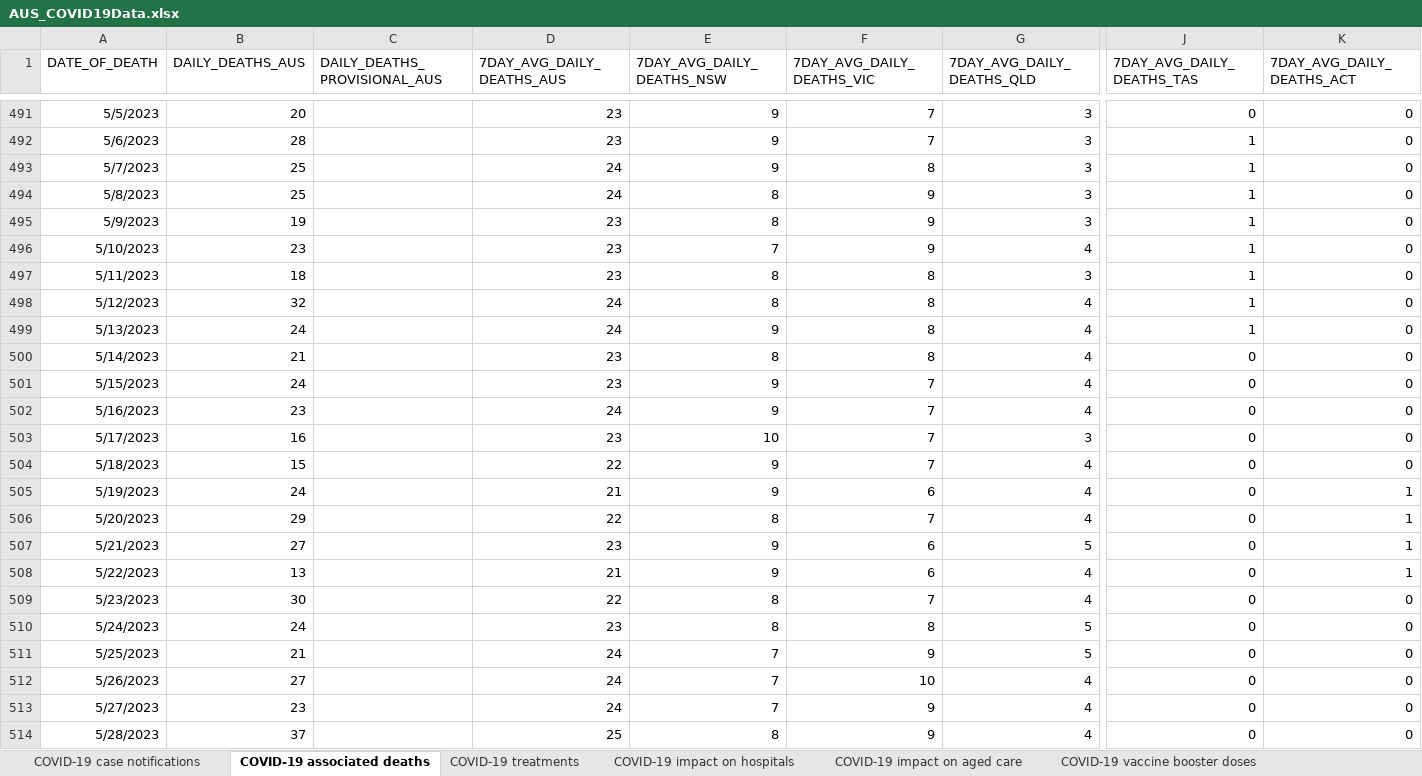
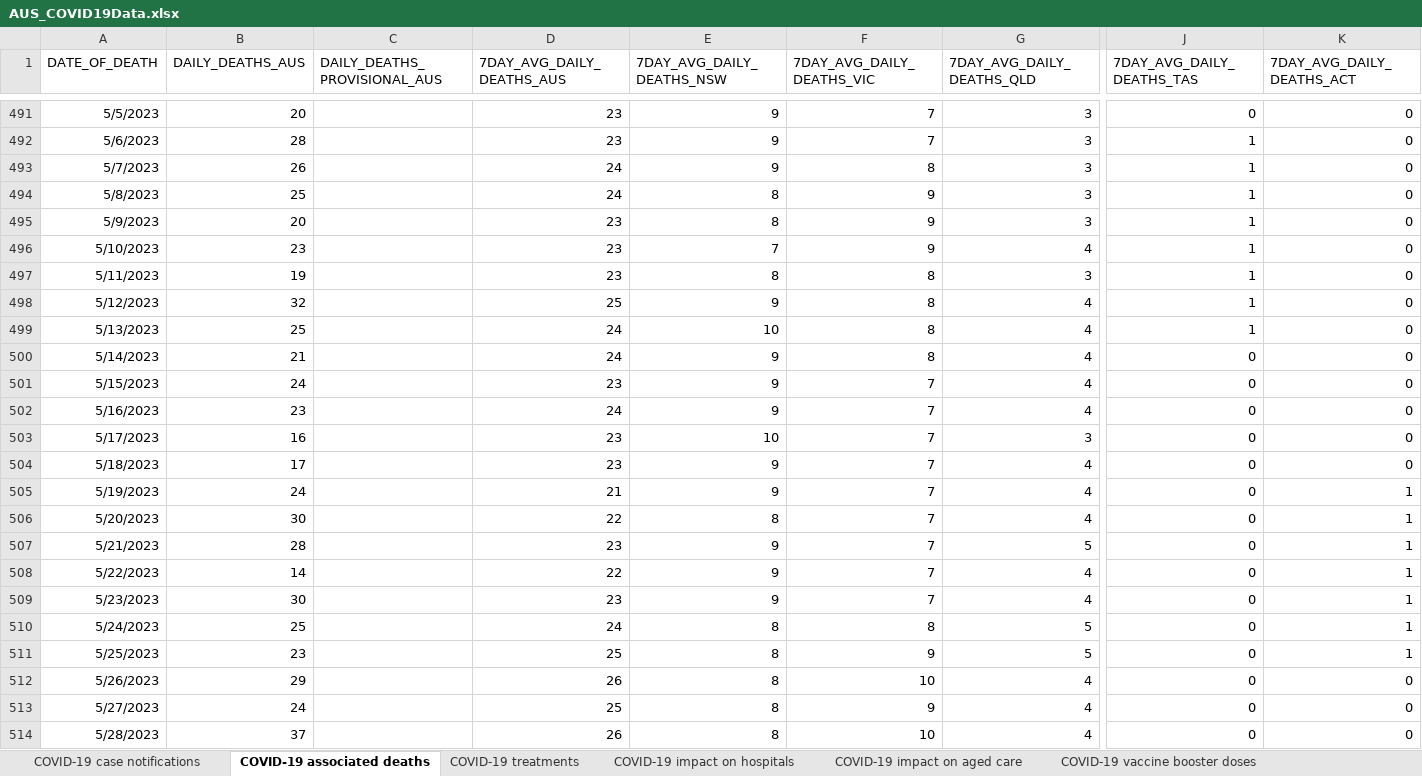
Before and after one commit to dbRaevn/covid19, an Excel workbook: pandemic/AUS_COVID19Data.xlsx, sheet COVID-19 associated deaths, drawn as a sheet; only a part is shown, gaps mark what is left out; values as stored, in another font and other column widths than the file's, no borders; the diff covers the shown part only; the diff names each change by its address in the sheet, - before the commit and + after, or states it on an @@ line.

Commit message:
Update AUS_COVID19Data.xlsx

```diff
--- a/pandemic/AUS_COVID19Data.xlsx (sheet COVID-19 associated deaths)
+++ b/pandemic/AUS_COVID19Data.xlsx (sheet COVID-19 associated deaths)
-B493 (DAILY_DEATHS_AUS): 25
+B493 (DAILY_DEATHS_AUS): 26
-B495 (DAILY_DEATHS_AUS): 19
+B495 (DAILY_DEATHS_AUS): 20
-B497 (DAILY_DEATHS_AUS): 18
+B497 (DAILY_DEATHS_AUS): 19
-D498 (7DAY_AVG_DAILY_DEATHS_AUS): 24
+D498 (7DAY_AVG_DAILY_DEATHS_AUS): 25
-E498 (7DAY_AVG_DAILY_DEATHS_NSW): 8
+E498 (7DAY_AVG_DAILY_DEATHS_NSW): 9
-B499 (DAILY_DEATHS_AUS): 24
+B499 (DAILY_DEATHS_AUS): 25
-E499 (7DAY_AVG_DAILY_DEATHS_NSW): 9
+E499 (7DAY_AVG_DAILY_DEATHS_NSW): 10
-D500 (7DAY_AVG_DAILY_DEATHS_AUS): 23
+D500 (7DAY_AVG_DAILY_DEATHS_AUS): 24
-E500 (7DAY_AVG_DAILY_DEATHS_NSW): 8
+E500 (7DAY_AVG_DAILY_DEATHS_NSW): 9
-B504 (DAILY_DEATHS_AUS): 15
+B504 (DAILY_DEATHS_AUS): 17
-D504 (7DAY_AVG_DAILY_DEATHS_AUS): 22
+D504 (7DAY_AVG_DAILY_DEATHS_AUS): 23
-F505 (7DAY_AVG_DAILY_DEATHS_VIC): 6
+F505 (7DAY_AVG_DAILY_DEATHS_VIC): 7
-B506 (DAILY_DEATHS_AUS): 29
+B506 (DAILY_DEATHS_AUS): 30
-B507 (DAILY_DEATHS_AUS): 27
+B507 (DAILY_DEATHS_AUS): 28
-F507:F508 (7DAY_AVG_DAILY_DEATHS_VIC): 6
+F507:F508 (7DAY_AVG_DAILY_DEATHS_VIC): 7
-B508 (DAILY_DEATHS_AUS): 13
+B508 (DAILY_DEATHS_AUS): 14
-D508 (7DAY_AVG_DAILY_DEATHS_AUS): 21
+D508 (7DAY_AVG_DAILY_DEATHS_AUS): 22
-D509 (7DAY_AVG_DAILY_DEATHS_AUS): 22
+D509 (7DAY_AVG_DAILY_DEATHS_AUS): 23
-E509 (7DAY_AVG_DAILY_DEATHS_NSW): 8
+E509 (7DAY_AVG_DAILY_DEATHS_NSW): 9
-K509:K511 (7DAY_AVG_DAILY_DEATHS_ACT): 0
+K509:K511 (7DAY_AVG_DAILY_DEATHS_ACT): 1
-B510 (DAILY_DEATHS_AUS): 24
+B510 (DAILY_DEATHS_AUS): 25
-D510 (7DAY_AVG_DAILY_DEATHS_AUS): 23
+D510 (7DAY_AVG_DAILY_DEATHS_AUS): 24
-B511 (DAILY_DEATHS_AUS): 21
+B511 (DAILY_DEATHS_AUS): 23
-D511 (7DAY_AVG_DAILY_DEATHS_AUS): 24
+D511 (7DAY_AVG_DAILY_DEATHS_AUS): 25
-E511:E513 (7DAY_AVG_DAILY_DEATHS_NSW): 7
+E511:E513 (7DAY_AVG_DAILY_DEATHS_NSW): 8
-B512 (DAILY_DEATHS_AUS): 27
+B512 (DAILY_DEATHS_AUS): 29
-D512 (7DAY_AVG_DAILY_DEATHS_AUS): 24
+D512 (7DAY_AVG_DAILY_DEATHS_AUS): 26
-B513 (DAILY_DEATHS_AUS): 23
+B513 (DAILY_DEATHS_AUS): 24
-D513 (7DAY_AVG_DAILY_DEATHS_AUS): 24
+D513 (7DAY_AVG_DAILY_DEATHS_AUS): 25
-D514 (7DAY_AVG_DAILY_DEATHS_AUS): 25
+D514 (7DAY_AVG_DAILY_DEATHS_AUS): 26
-F514 (7DAY_AVG_DAILY_DEATHS_VIC): 9
+F514 (7DAY_AVG_DAILY_DEATHS_VIC): 10
```
Also changed, not shown: 14 added rows, 7 removed rows and 194 edited cells elsewhere in this sheet, sheet COVID-19 vaccine booster doses, sheet COVID-19 impact on aged care, sheet COVID-19 impact on hospitals, sheet COVID-19 treatments, sheet COVID-19 case notifications, sheet Data Sources and Notes.
